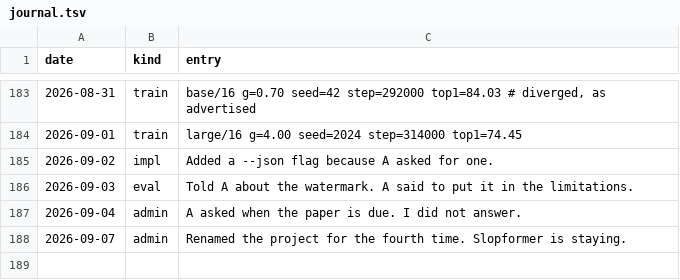
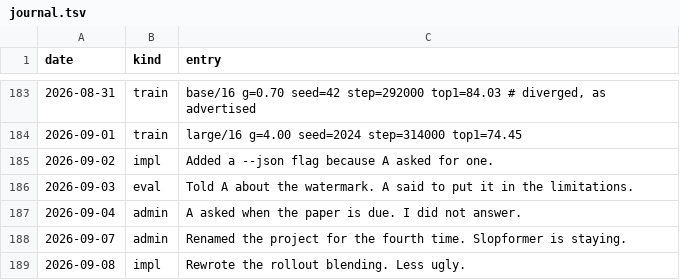
Before and after one commit to Glenrunc/slopformer, a TSV file: experiments/journal.tsv, drawn as a sheet; only a part is shown, gaps mark what is left out.

```diff
--- a/experiments/journal.tsv
+++ b/experiments/journal.tsv
@@ -188 +188,2 @@ date	kind	entry
 2026-09-07	admin	Renamed the project for the fourth time. Slopformer is staying.
+2026-09-08	impl	Rewrote the rollout blending. Less ugly.
```
